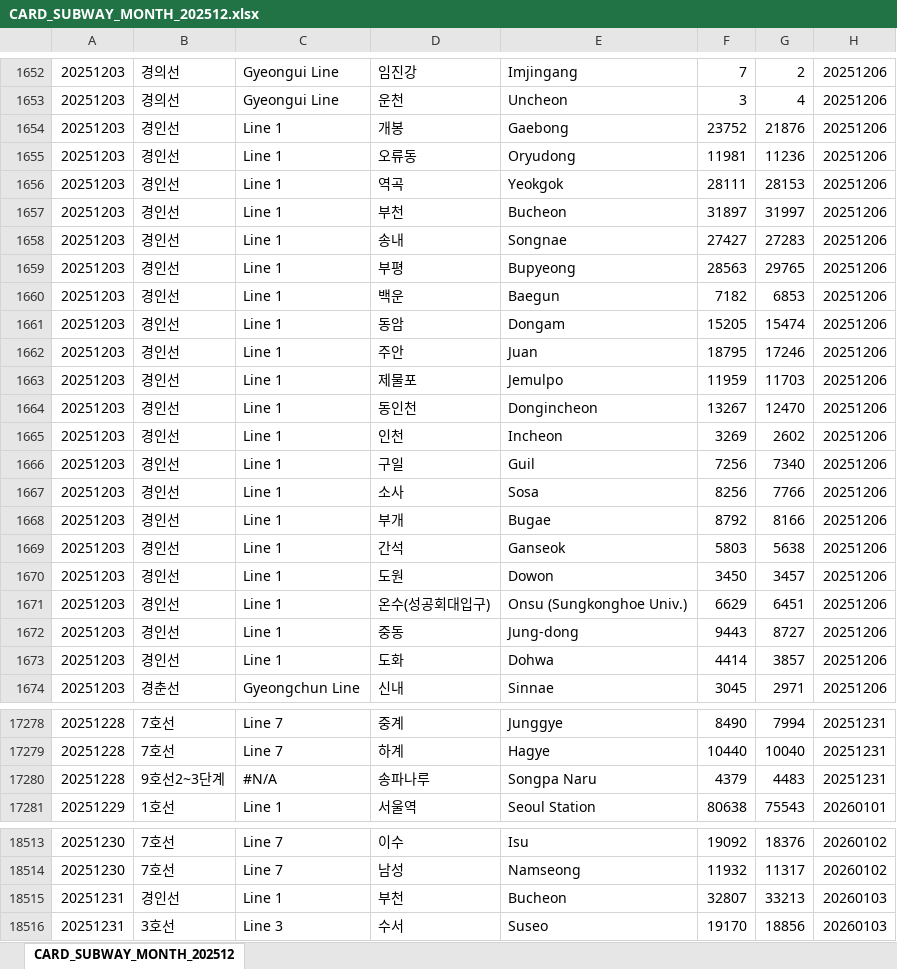
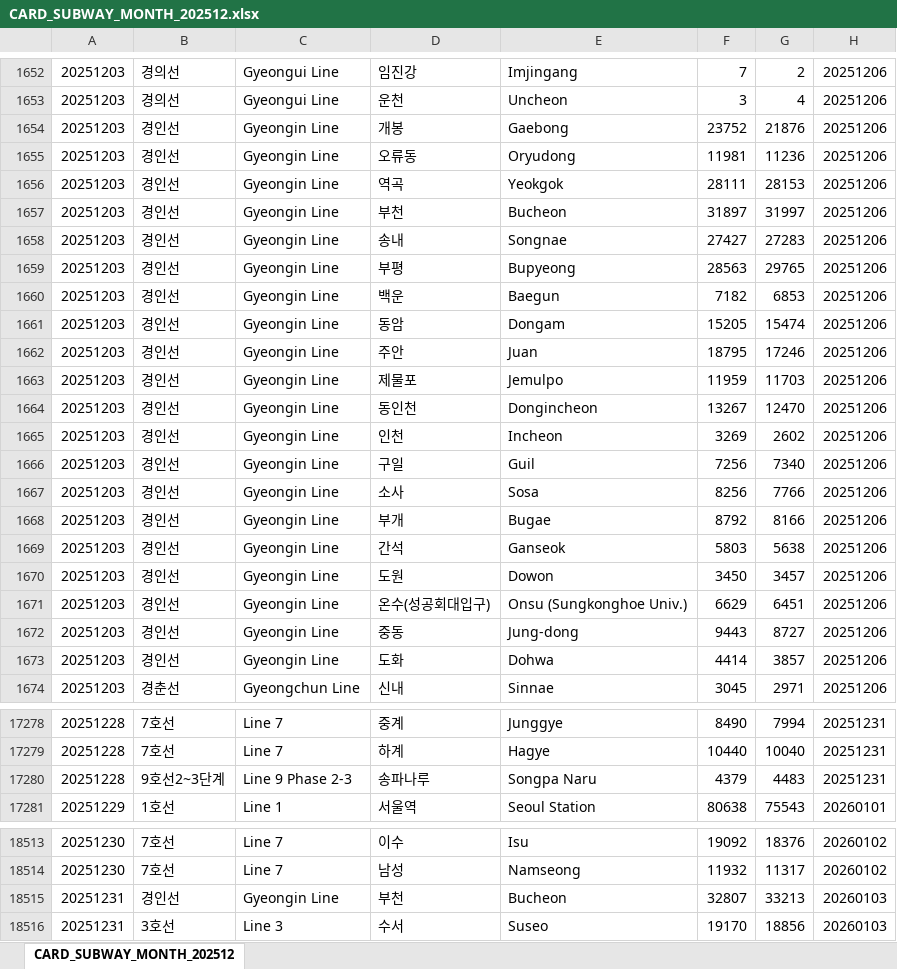
Before and after one commit to RonenFran/Graphical-and-Community-Based-Analysis-of-Seoul-s-Subway-System, an Excel workbook: CARD_SUBWAY_MONTH_202512.xlsx, sheet CARD_SUBWAY_MONTH_202512, drawn as a sheet; only a part is shown, gaps mark what is left out; values as stored, in another font and other column widths than the file's, no cell formats; the diff covers the shown part only; the diff names each change by its address in the sheet, - before the commit and + after, or states it on an @@ line.

```diff
--- a/CARD_SUBWAY_MONTH_202512.xlsx (sheet CARD_SUBWAY_MONTH_202512)
+++ b/CARD_SUBWAY_MONTH_202512.xlsx (sheet CARD_SUBWAY_MONTH_202512)
-C1654:C1673: Line 1
+C1654:C1673: Gyeongin Line
-C17280: #N/A
+C17280: Line 9 Phase 2-3
-C18515: Line 1
+C18515: Gyeongin Line
```
Also changed, not shown: 1002 edited cells elsewhere in this sheet, cell formats, formulas that keep their value, 4 other files.
